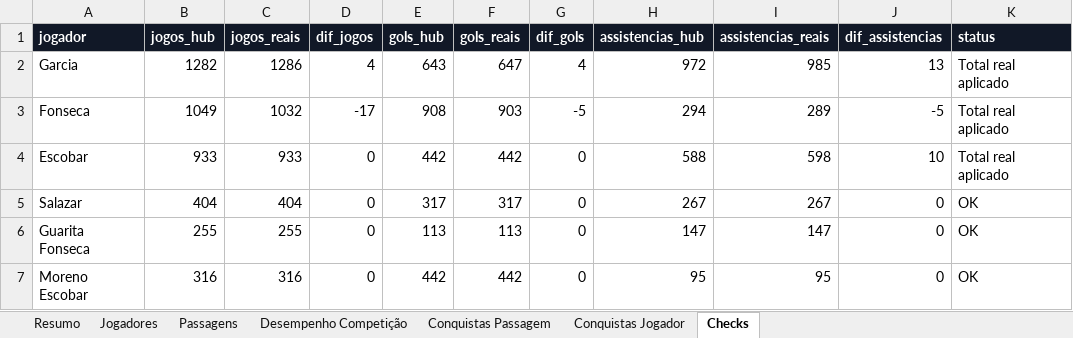
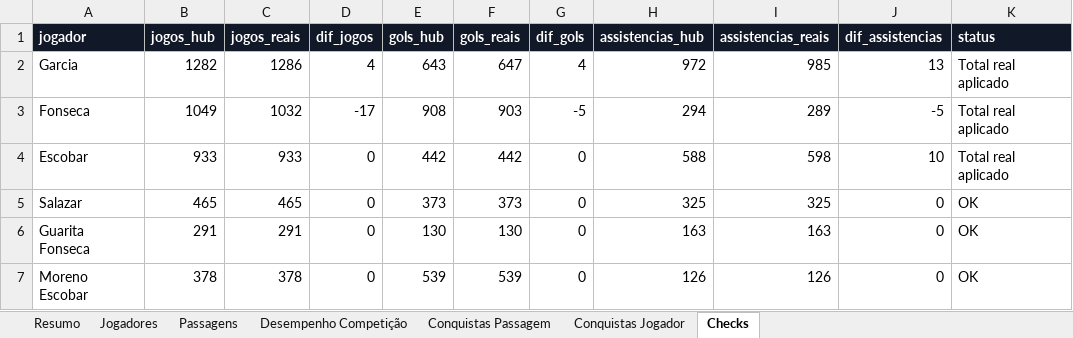
Before and after one commit to msthephano-png/player-career-site, an Excel workbook: data/jogadores_carreiras.xlsx, sheet Checks, drawn as a sheet; values as stored, in another font and other column widths than the file's, no borders; the diff names each change by its address in the sheet, - before the commit and + after, or states it on an @@ line.

```diff
--- a/data/jogadores_carreiras.xlsx (sheet Checks)
+++ b/data/jogadores_carreiras.xlsx (sheet Checks)
-B5 (jogos_hub): 404
+B5 (jogos_hub): 465
-C5 (jogos_reais): 404
+C5 (jogos_reais): 465
-E5 (gols_hub): 317
+E5 (gols_hub): 373
-F5 (gols_reais): 317
+F5 (gols_reais): 373
-H5 (assistencias_hub): 267
+H5 (assistencias_hub): 325
-I5 (assistencias_reais): 267
+I5 (assistencias_reais): 325
-B6 (jogos_hub): 255
+B6 (jogos_hub): 291
-C6 (jogos_reais): 255
+C6 (jogos_reais): 291
-E6 (gols_hub): 113
+E6 (gols_hub): 130
-F6 (gols_reais): 113
+F6 (gols_reais): 130
-H6 (assistencias_hub): 147
+H6 (assistencias_hub): 163
-I6 (assistencias_reais): 147
+I6 (assistencias_reais): 163
-B7 (jogos_hub): 316
+B7 (jogos_hub): 378
-C7 (jogos_reais): 316
+C7 (jogos_reais): 378
-E7 (gols_hub): 442
+E7 (gols_hub): 539
-F7 (gols_reais): 442
+F7 (gols_reais): 539
-H7 (assistencias_hub): 95
+H7 (assistencias_hub): 126
-I7 (assistencias_reais): 95
+I7 (assistencias_reais): 126
```
Also changed, not shown: sheet Desempenho Competição, sheet Conquistas Passagem, sheet Passagens, sheet Jogadores, sheet Conquistas Jogador, sheet Resumo, 51 other files.
